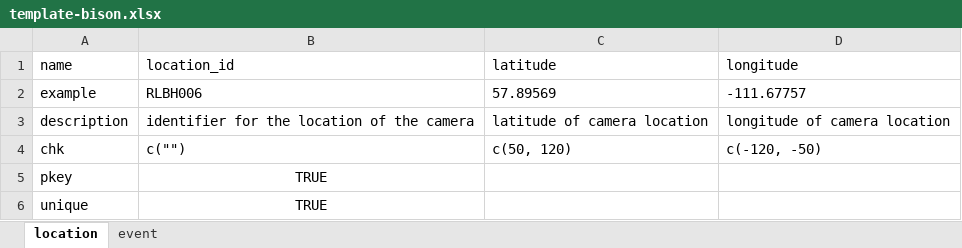
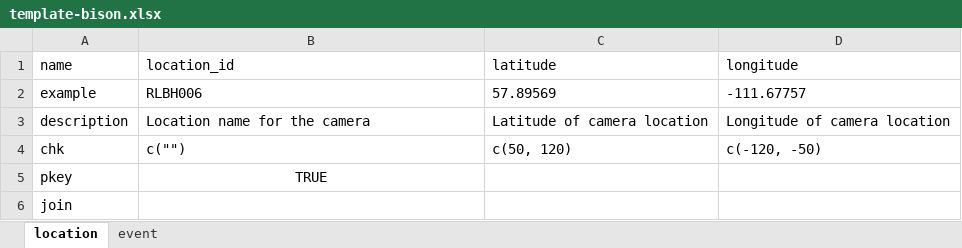
Before and after one commit to poissonconsulting/bisonpictools, an Excel workbook: inst/template/template-bison.xlsx, sheet location, drawn as a sheet; values as stored, in another font and other column widths than the file's, no borders; removed rows and columns are numbered as before the commit, all else as after; the diff names each change by its address in the sheet, - before the commit and + after, or states it on an @@ line.

```diff
--- a/inst/template/template-bison.xlsx (sheet location)
+++ b/inst/template/template-bison.xlsx (sheet location)
-B3 (location_id): identifier for the location of the camera
+B3 (location_id): Location name for the camera
-C3 (latitude): latitude of camera location
+C3 (latitude): Latitude of camera location
-D3 (longitude): longitude of camera location
+D3 (longitude): Longitude of camera location
-row 6: unique | TRUE
+row 6: join
```
Also changed, not shown: sheet event.
